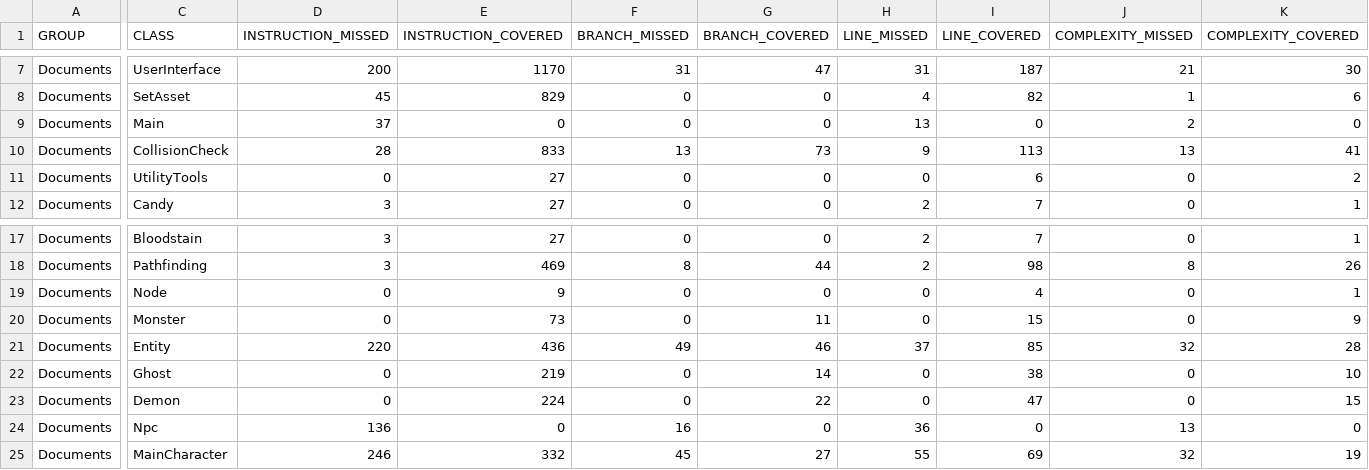
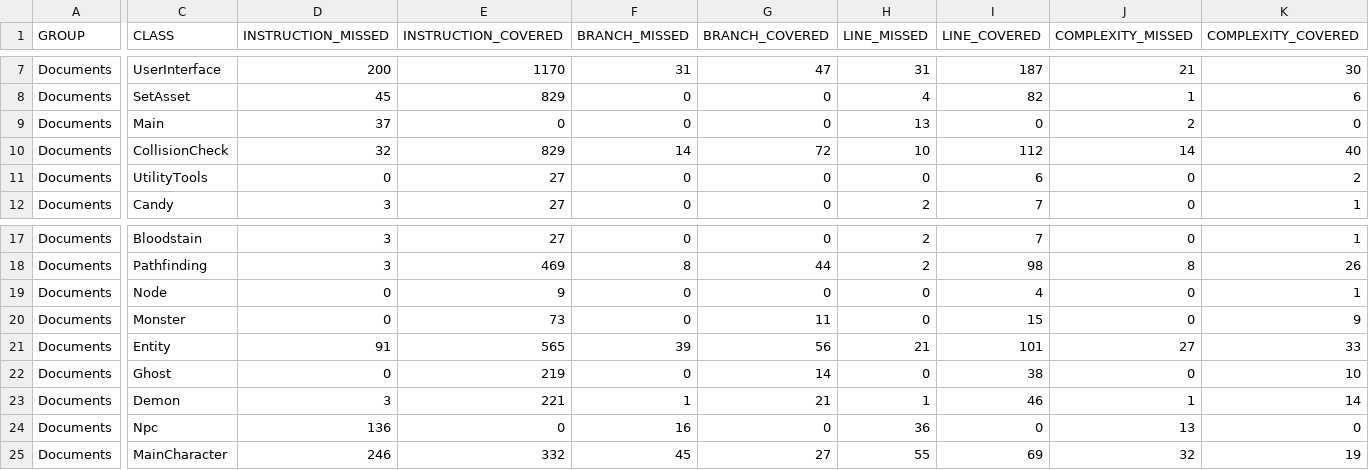
Before and after one commit to ryanmitchellin/Haunted-Hospital, a CSV file: Documents/target/site/jacoco/jacoco.csv, drawn as a sheet; only a part is shown, gaps mark what is left out; the diff covers the shown part only; the diff names each change by its address in the sheet, - before the commit and + after, or states it on an @@ line.

Commit message:
Update jacoco coverage

```diff
--- a/Documents/target/site/jacoco/jacoco.csv
+++ b/Documents/target/site/jacoco/jacoco.csv
-D10 (INSTRUCTION_MISSED): 28
+D10 (INSTRUCTION_MISSED): 32
-E10 (INSTRUCTION_COVERED): 833
+E10 (INSTRUCTION_COVERED): 829
-F10 (BRANCH_MISSED): 13
+F10 (BRANCH_MISSED): 14
-G10 (BRANCH_COVERED): 73
+G10 (BRANCH_COVERED): 72
-H10 (LINE_MISSED): 9
+H10 (LINE_MISSED): 10
-I10 (LINE_COVERED): 113
+I10 (LINE_COVERED): 112
-J10 (COMPLEXITY_MISSED): 13
+J10 (COMPLEXITY_MISSED): 14
-K10 (COMPLEXITY_COVERED): 41
+K10 (COMPLEXITY_COVERED): 40
-D21 (INSTRUCTION_MISSED): 220
+D21 (INSTRUCTION_MISSED): 91
-E21 (INSTRUCTION_COVERED): 436
+E21 (INSTRUCTION_COVERED): 565
-F21 (BRANCH_MISSED): 49
+F21 (BRANCH_MISSED): 39
-G21 (BRANCH_COVERED): 46
+G21 (BRANCH_COVERED): 56
-H21 (LINE_MISSED): 37
+H21 (LINE_MISSED): 21
-I21 (LINE_COVERED): 85
+I21 (LINE_COVERED): 101
-J21 (COMPLEXITY_MISSED): 32
+J21 (COMPLEXITY_MISSED): 27
-K21 (COMPLEXITY_COVERED): 28
+K21 (COMPLEXITY_COVERED): 33
-D23 (INSTRUCTION_MISSED): 0
+D23 (INSTRUCTION_MISSED): 3
-E23 (INSTRUCTION_COVERED): 224
+E23 (INSTRUCTION_COVERED): 221
-F23 (BRANCH_MISSED): 0
+F23 (BRANCH_MISSED): 1
-G23 (BRANCH_COVERED): 22
+G23 (BRANCH_COVERED): 21
-H23 (LINE_MISSED): 0
+H23 (LINE_MISSED): 1
-I23 (LINE_COVERED): 47
+I23 (LINE_COVERED): 46
-J23 (COMPLEXITY_MISSED): 0
+J23 (COMPLEXITY_MISSED): 1
-K23 (COMPLEXITY_COVERED): 15
+K23 (COMPLEXITY_COVERED): 14
```
Also changed, not shown: 2 edited cells elsewhere in this file, 59 other files.
